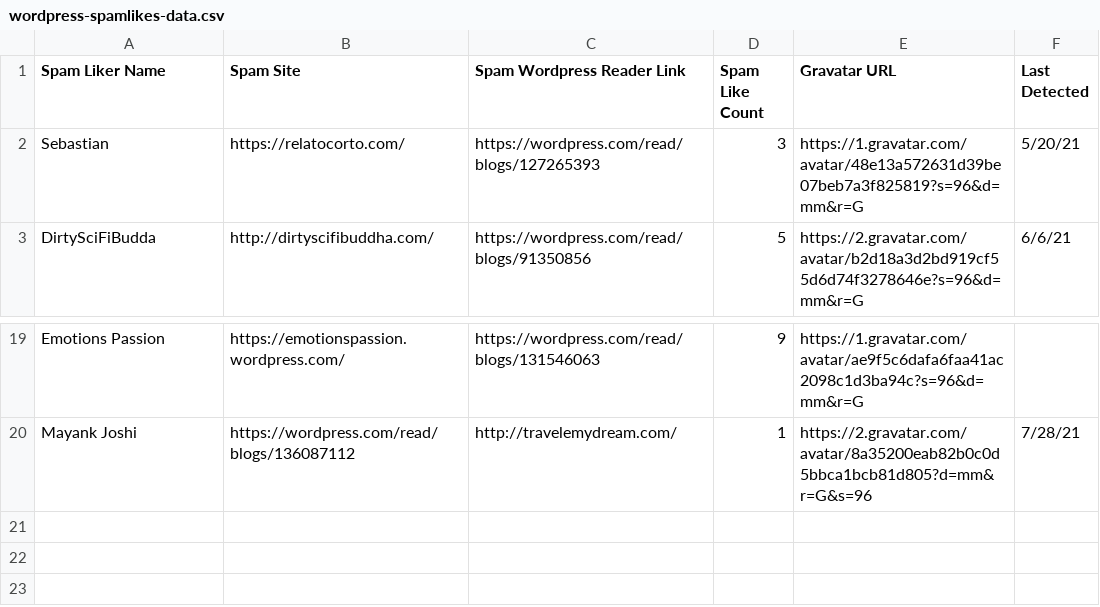
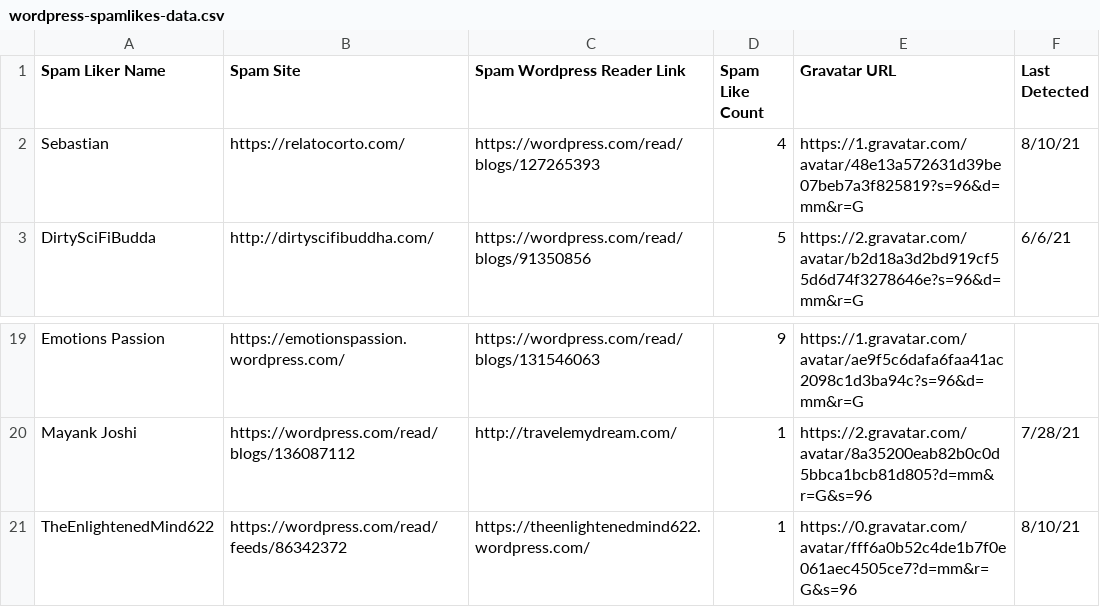
Before and after one commit to chikorita157/WordpressLovesSpam, a CSV file: wordpress-spamlikes-data.csv, drawn as a sheet; only a part is shown, gaps mark what is left out.

Commit message:
Update Data
TheEnlightenedMind622 and Sebastian spam liked http://feedproxy.google.com/~r/chikorita157sanimeblog/~3/fWlErVJy918/

```diff
--- a/wordpress-spamlikes-data.csv
+++ b/wordpress-spamlikes-data.csv
@@ -1,3 +1,3 @@
 Spam Liker Name,Spam Site,Spam Wordpress Reader Link,Spam Like Count,Gravatar URL,Last Detected
-Sebastian,https://relatocorto.com/,https://wordpress.com/read/blogs/127265393,3,https://1.gravatar.com/avatar/48e13a572631d39be07beb7a3f825819?s=96&d=mm&r=G,5/20/21
+Sebastian,https://relatocorto.com/,https://wordpress.com/read/blogs/127265393,4,https://1.gravatar.com/avatar/48e13a572631d39be07beb7a3f825819?s=96&d=mm&r=G,8/10/21
 DirtySciFiBudda,http://dirtyscifibuddha.com/,https://wordpress.com/read/blogs/91350856,5,https://2.gravatar.com/avatar/b2d18a3d2bd919cf55d6d74f3278646e?s=96&d=mm&r=G,6/6/21
@@ -20 +20,2 @@ Emotions Passion,https://emotionspassion.wordpress.com/,https://wordpress.com/re
 Mayank Joshi,https://wordpress.com/read/blogs/136087112,http://travelemydream.com/,1,https://2.gravatar.com/avatar/8a35200eab82b0c0d5bbca1bcb81d805?d=mm&r=G&s=96,7/28/21
+TheEnlightenedMind622,https://wordpress.com/read/feeds/86342372,https://theenlightenedmind622.wordpress.com/,1,https://0.gravatar.com/avatar/fff6a0b52c4de1b7f0e061aec4505ce7?d=mm&r=G&s=96,8/10/21
```
